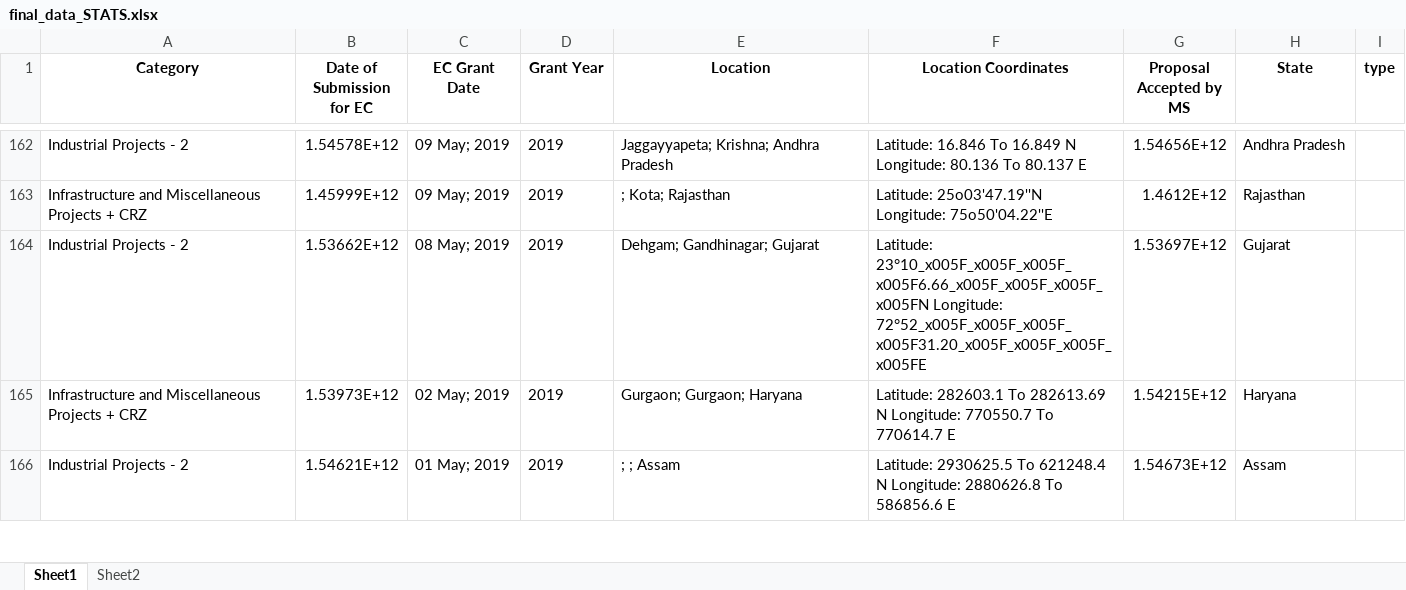
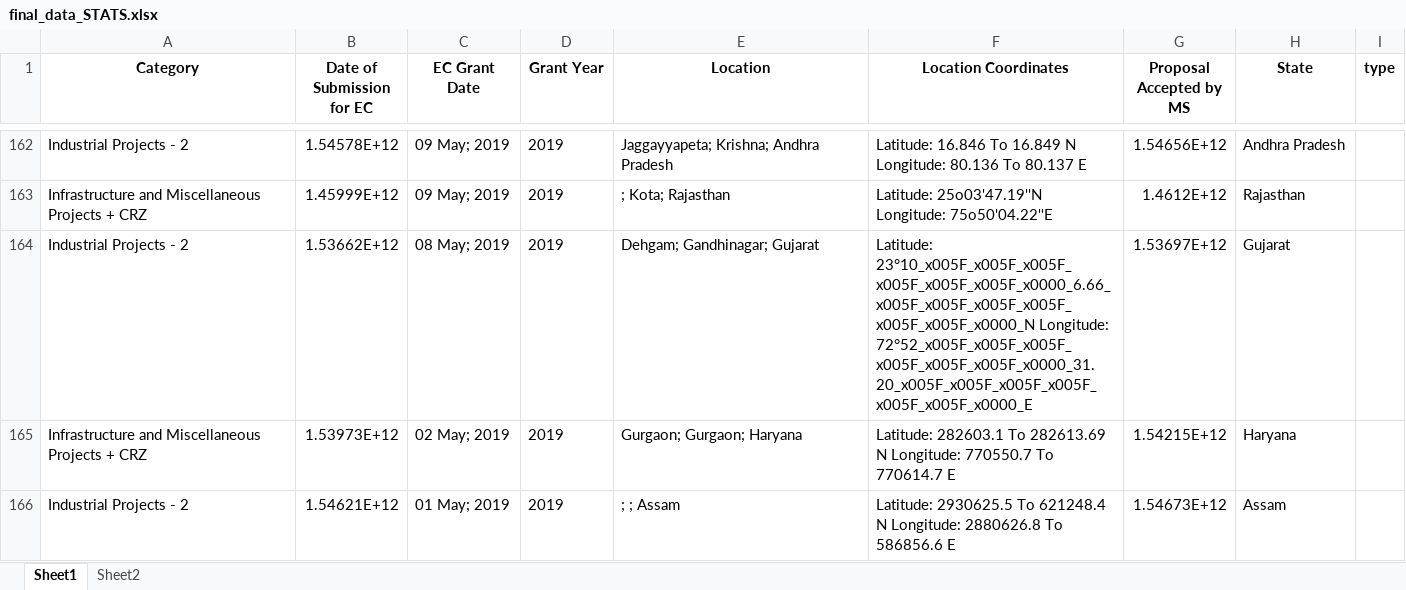
Before and after one commit to pankhurikumar23/pankhurikumar23.github.io, an Excel workbook: forest/data/final_data_STATS.xlsx, sheet Sheet1, drawn as a sheet; only a part is shown, gaps mark what is left out; values as stored, in another font and other column widths than the file's, no borders; charts and pictures not drawn; the diff names each change by its address in the sheet, - before the commit and + after, or states it on an @@ line.

```diff
--- a/forest/data/final_data_STATS.xlsx (sheet Sheet1)
+++ b/forest/data/final_data_STATS.xlsx (sheet Sheet1)
-F164 (Location Coordinates): Latitude: 23°10_x005F_x005F_x005F_x005F6.66_x005F_x005F_x005F_x005FN Longitude: 72°52_x005F_x005F_x005F_x005F31.20_x005F_x005F_x005F_x005FE
+F164 (Location Coordinates): Latitude: 23°10_x005F_x005F_x005F_x005F_x005F_x005F_x0000_6.66_x005F_x005F_x005F_x005F_x005F_x005F_x0000_N Longitude: 72°52_x005F_x005F_x005F_x005F_x005F_x005F_x0000_31.20_x005F_x005F_x005F_x005F_x005F_x005F_x0000_E
```
Also changed, not shown: sheet Sheet2, charts or pictures, 13 other files.
